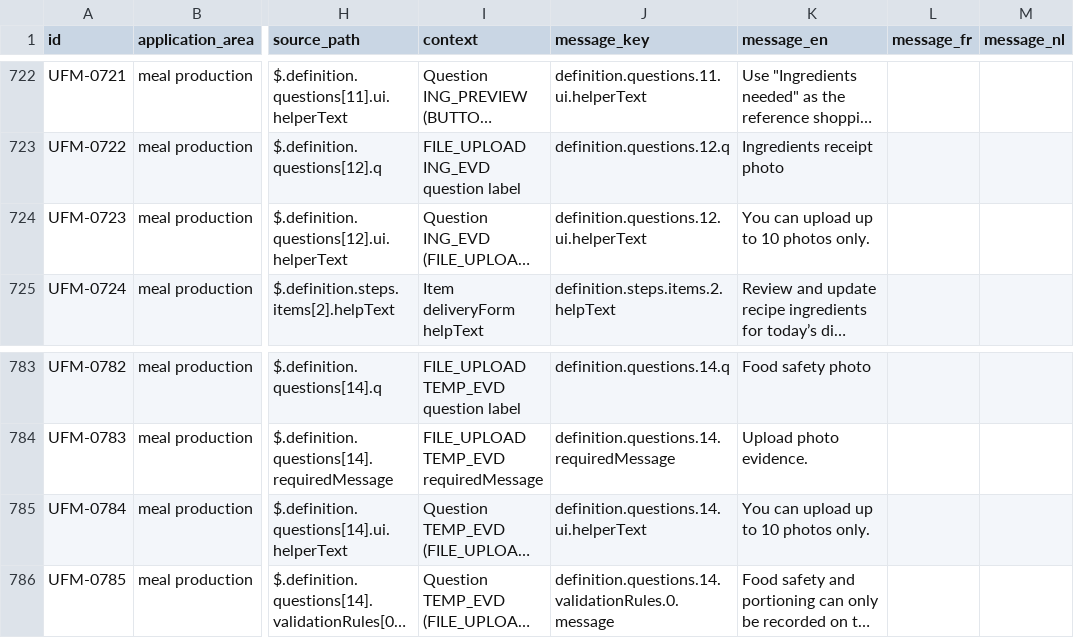
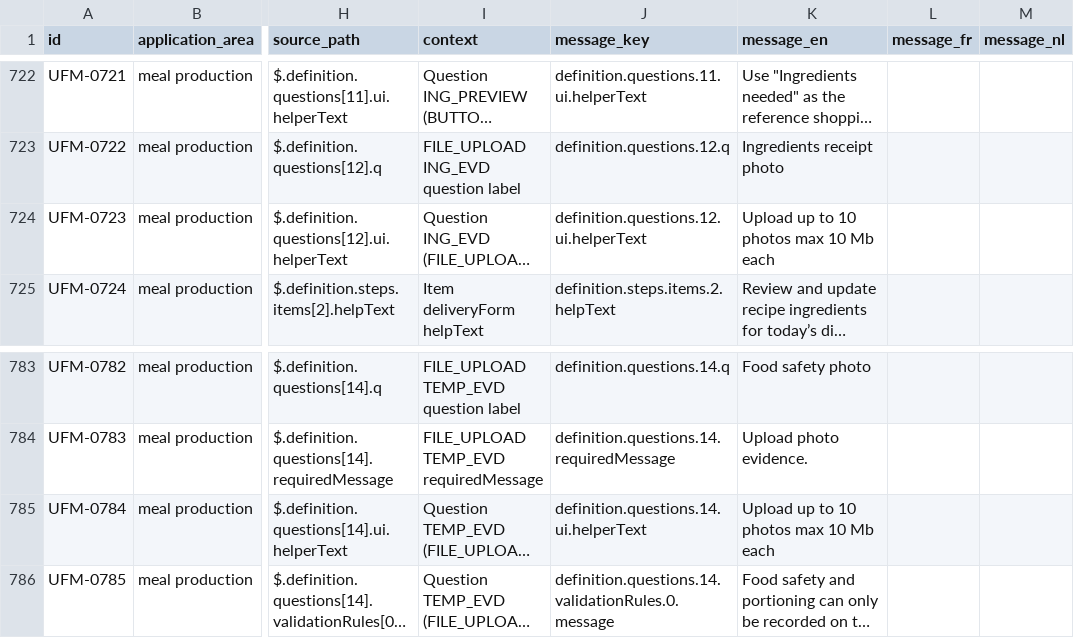
Before and after one commit to hmaldonadovilla/community-kitchen, a CSV file: docs/user-facing-messages.csv, drawn as a sheet; only a part is shown, gaps mark what is left out; long unchanged cells end in …; the diff names each change by its address in the sheet, - before the commit and + after, or states it on an @@ line.

```diff
--- a/docs/user-facing-messages.csv
+++ b/docs/user-facing-messages.csv
-K724 (message_en): You can upload up to 10 photos only.
+K724 (message_en): Upload up to 10 photos max 10 Mb each
-K785 (message_en): You can upload up to 10 photos only.
+K785 (message_en): Upload up to 10 photos max 10 Mb each
```
Also changed, not shown: 8 other files.
